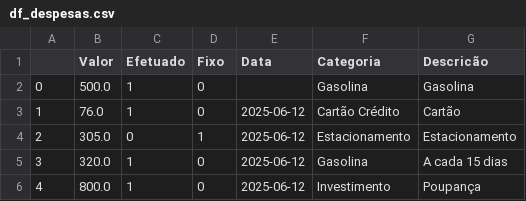
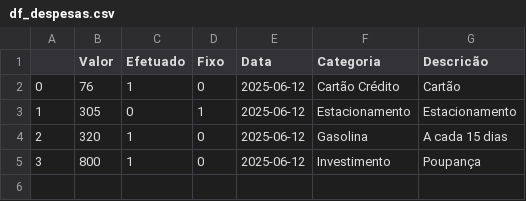
Before and after one commit to Adson-C/Gestao_Financeira, a CSV file: df_despesas.csv, drawn as a sheet.

```diff
--- a/df_despesas.csv
+++ b/df_despesas.csv
@@ -1,6 +1,5 @@
 ,Valor,Efetuado,Fixo,Data,Categoria,Descricão
-0,500.0,1,0,,Gasolina,Gasolina
-1,76.0,1,0,2025-06-12,Cartão Crédito,Cartão
-2,305.0,0,1,2025-06-12,Estacionamento,Estacionamento
-3,320.0,1,0,2025-06-12,Gasolina,A cada 15 dias
-4,800.0,1,0,2025-06-12,Investimento,Poupança
+0,76,1,0,2025-06-12,Cartão Crédito,Cartão
+1,305,0,1,2025-06-12,Estacionamento,Estacionamento
+2,320,1,0,2025-06-12,Gasolina,A cada 15 dias
+3,800,1,0,2025-06-12,Investimento,Poupança
```
